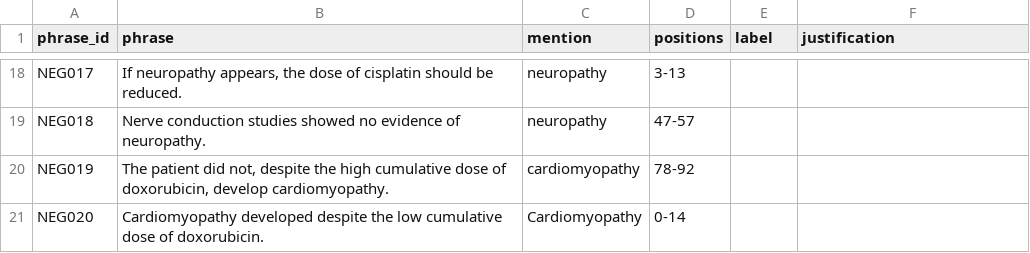
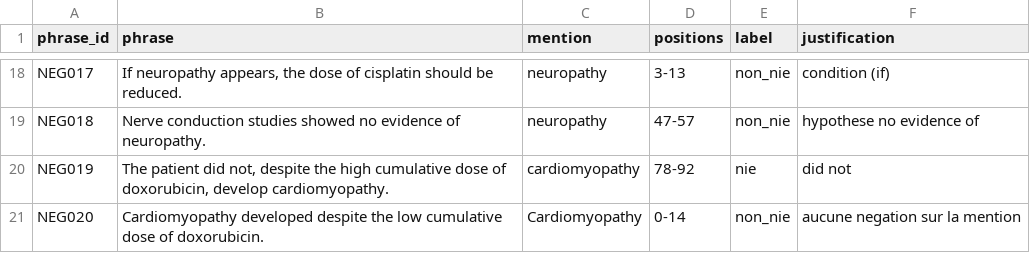
Before and after one commit to yam89421/NLP-SANTE-BC5CDR, a CSV file: resultats/negation/annotation_AMARA.csv, drawn as a sheet; only a part is shown, gaps mark what is left out; the diff covers the shown part only; the diff names each change by its address in the sheet, - before the commit and + after, or states it on an @@ line.

```diff
--- a/resultats/negation/annotation_AMARA.csv
+++ b/resultats/negation/annotation_AMARA.csv
-E18:E19 (label): (empty)
+E18:E19 (label): non_nie
-F18 (justification): (empty)
+F18 (justification): condition (if)
-F19 (justification): (empty)
+F19 (justification): hypothese no evidence of
-E20 (label): (empty)
+E20 (label): nie
-F20 (justification): (empty)
+F20 (justification): did not
-E21 (label): (empty)
+E21 (label): non_nie
-F21 (justification): (empty)
+F21 (justification): aucune negation sur la mention
```
Also changed, not shown: 32 edited cells elsewhere in this file.
